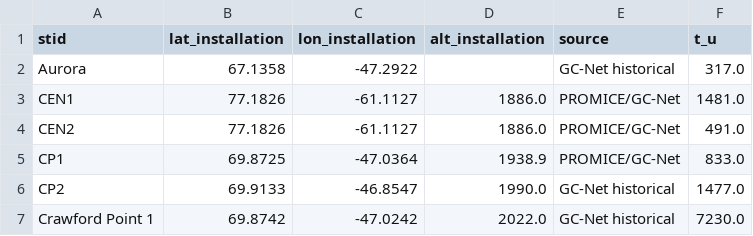
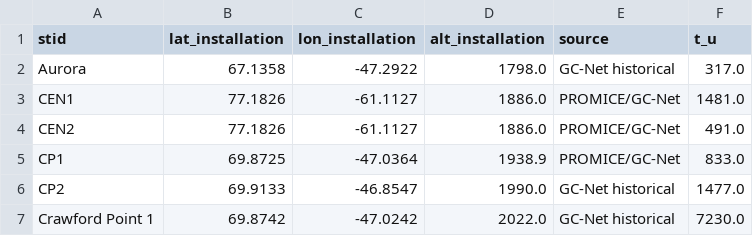
Before and after one commit to BaptisteVandecrux/CARRA-evaluation, a CSV file: data/AWS_compilation_overview.csv, drawn as a sheet; only a part is shown.

```diff
--- a/data/AWS_compilation_overview.csv
+++ b/data/AWS_compilation_overview.csv
@@ -1,3 +1,3 @@
 stid,lat_installation,lon_installation,alt_installation,source,t_u
-Aurora,67.1358,-47.2922,,GC-Net historical,317.0
+Aurora,67.1358,-47.2922,1798.0,GC-Net historical,317.0
 CEN1,77.1826,-61.1127,1886.0,PROMICE/GC-Net,1481.0
```
Also changed, not shown: station_overview.tsv, 6 other files.
